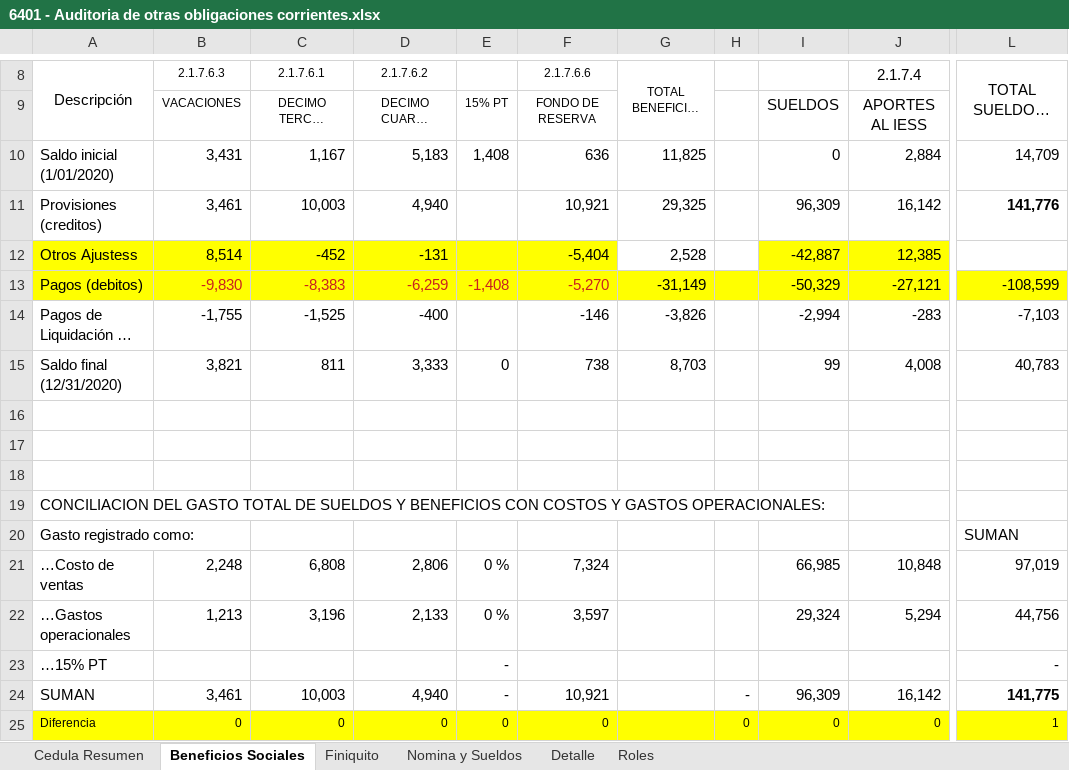
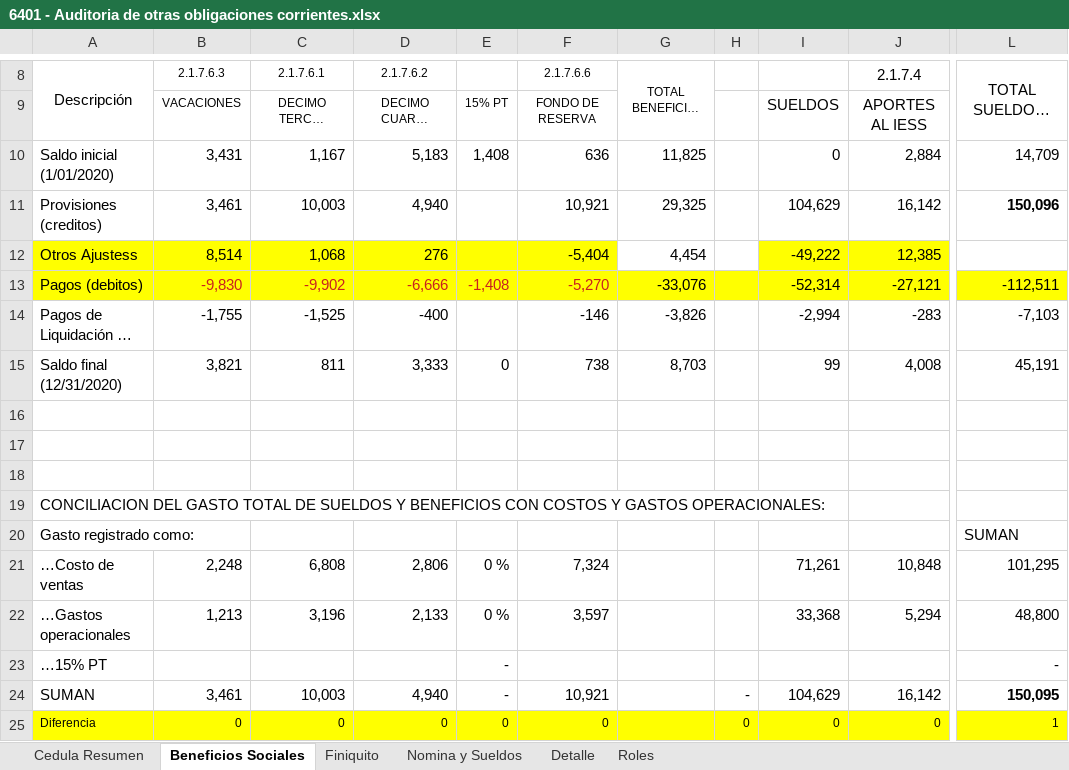
Before and after one commit to cesarleon911/VISACOM, an Excel workbook: FASE II - Ejecucion/6000 Pasivos y Patrimonio/6400 Otras obligaciones corrientes/6401 - Auditoria de otras obligaciones corrientes.xlsx, sheet Beneficios Sociales, drawn as a sheet; only a part is shown, gaps mark what is left out; long unchanged cells end in …; values as stored, in another font and other column widths than the file's, no borders; charts and pictures not drawn; the diff names each change by its address in the sheet, - before the commit and + after, or states it on an @@ line.

```diff
--- a/FASE II - Ejecucion/6000 Pasivos y Patrimonio/6400 Otras obligaciones corrientes/6401 - Auditoria de otras obligaciones corrientes.xlsx (sheet Beneficios Sociales)
+++ b/FASE II - Ejecucion/6000 Pasivos y Patrimonio/6400 Otras obligaciones corrientes/6401 - Auditoria de otras obligaciones corrientes.xlsx (sheet Beneficios Sociales)
-I11: 96,309
+I11: 104,629
-L11 (TOTAL SUELDO Y BENEFICIOS): 141,776
+L11 (TOTAL SUELDO Y BENEFICIOS): 150,096
-C12 (2.1.7.6.1): -452
+C12 (2.1.7.6.1): 1,068
-D12 (2.1.7.6.2): -131
+D12 (2.1.7.6.2): 276
-G12 (TOTAL BENEFICIOS SOCIALES): 2,528
+G12 (TOTAL BENEFICIOS SOCIALES): 4,454
-I12: -42,887
+I12: -49,222
-C13 (2.1.7.6.1): -8,383
+C13 (2.1.7.6.1): -9,902
-D13 (2.1.7.6.2): -6,259
+D13 (2.1.7.6.2): -6,666
-G13 (TOTAL BENEFICIOS SOCIALES): -31,149
+G13 (TOTAL BENEFICIOS SOCIALES): -33,076
-I13: -50,329
+I13: -52,314
-L13 (TOTAL SUELDO Y BENEFICIOS): -108,599
+L13 (TOTAL SUELDO Y BENEFICIOS): -112,511
-L15 (TOTAL SUELDO Y BENEFICIOS): 40,783
+L15 (TOTAL SUELDO Y BENEFICIOS): 45,191
-I21: 66,985
+I21: 71,261
-L21 (TOTAL SUELDO Y BENEFICIOS): 97,019
+L21 (TOTAL SUELDO Y BENEFICIOS): 101,295
-I22: 29,324
+I22: 33,368
-L22 (TOTAL SUELDO Y BENEFICIOS): 44,756
+L22 (TOTAL SUELDO Y BENEFICIOS): 48,800
-I24: 96,309
+I24: 104,629
-L24 (TOTAL SUELDO Y BENEFICIOS): 141,775
+L24 (TOTAL SUELDO Y BENEFICIOS): 150,095
```
Also changed, not shown: sheet Detalle, sheet Nomina y Sueldos, formulas that keep their value, charts or pictures, 3 other files.
